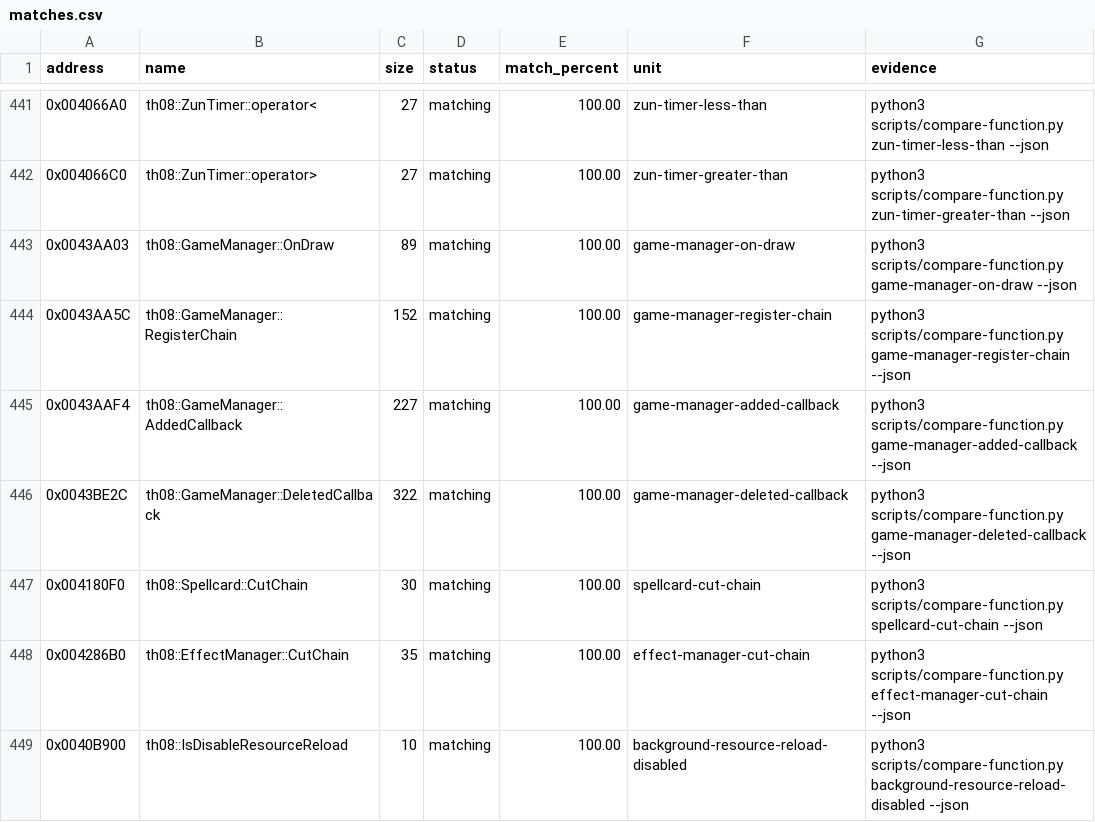
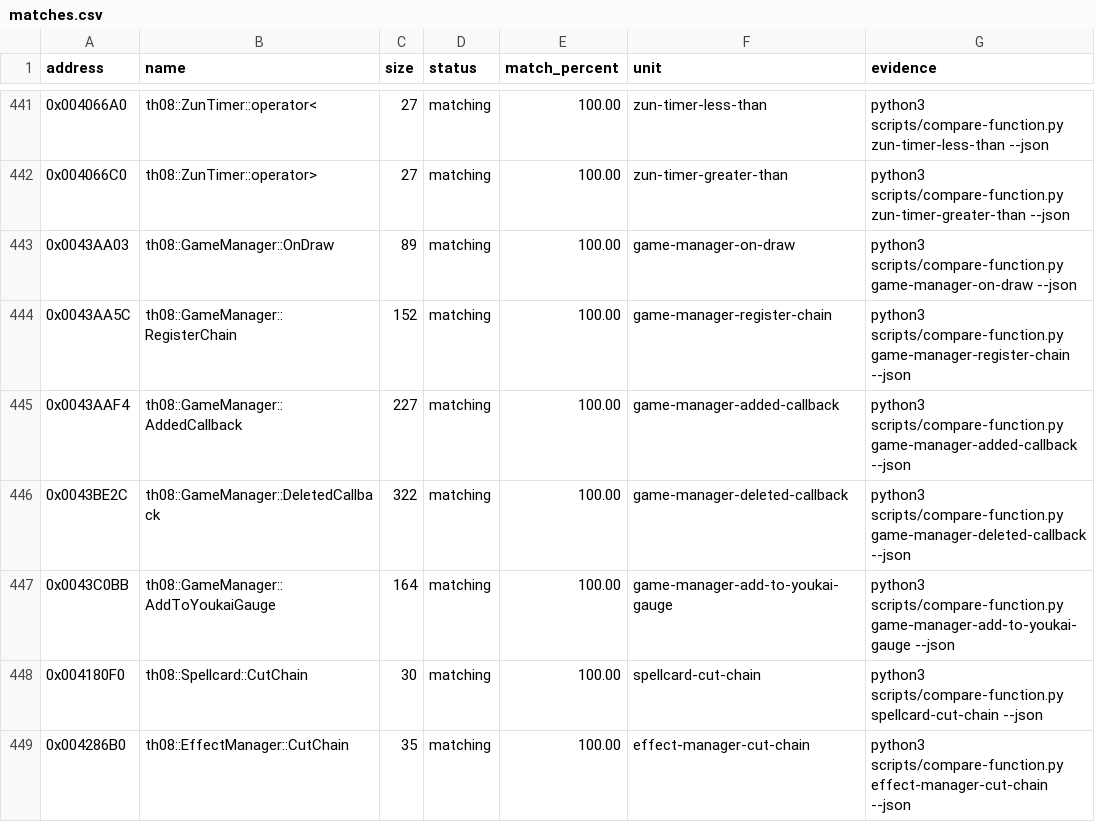
Before and after one commit to koishikois259/th08-multi, a CSV file: config/matches.csv, drawn as a sheet; only a part is shown, gaps mark what is left out; the shorter side is filled out with more unchanged rows; the diff names each change by its address in the sheet, - before the commit and + after, or states it on an @@ line.

Commit message:
Match GameManager gauge update

```diff
--- a/config/matches.csv
+++ b/config/matches.csv
+row 447: 0x0043C0BB | th08::GameManager::AddToYoukaiGauge | 164 | matching | 100.00 | game-manager-add-to-youkai-gauge | python3 scripts/compare-function.py game-manager-add-to-youkai-gauge --json
```
Also changed, not shown: config/implemented.csv, config/mapping.csv, 7 other files.
